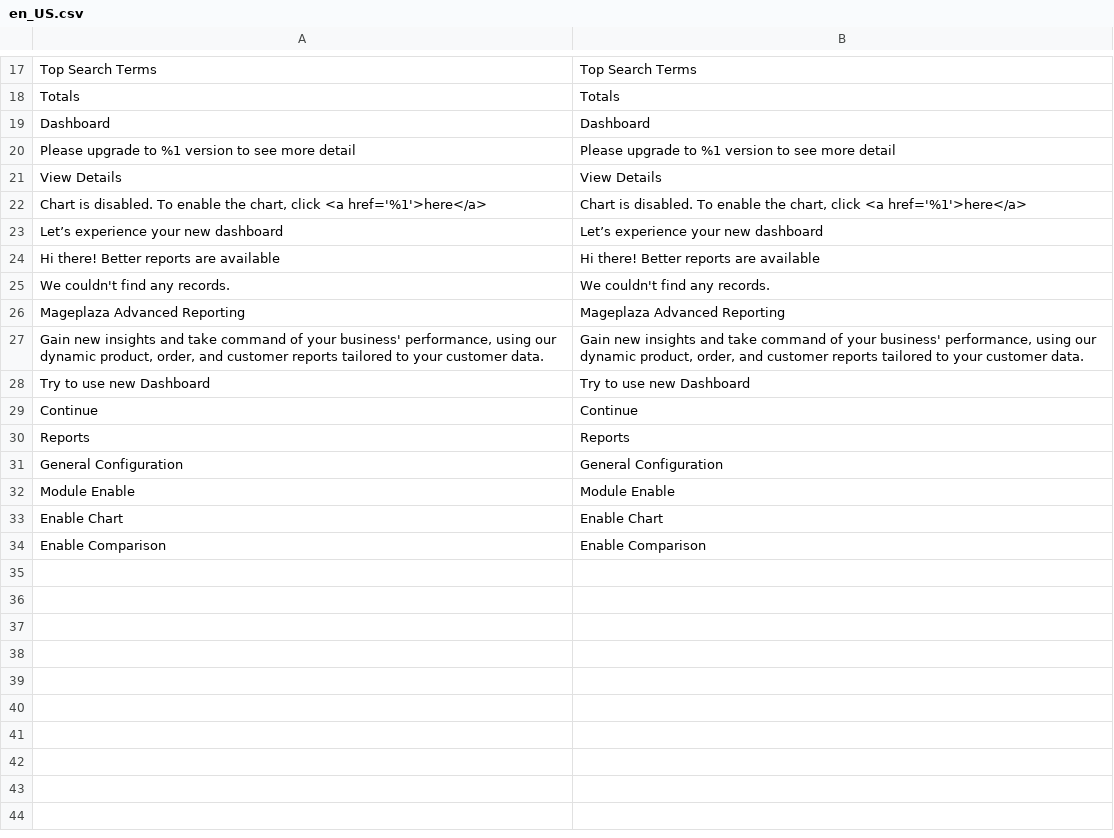
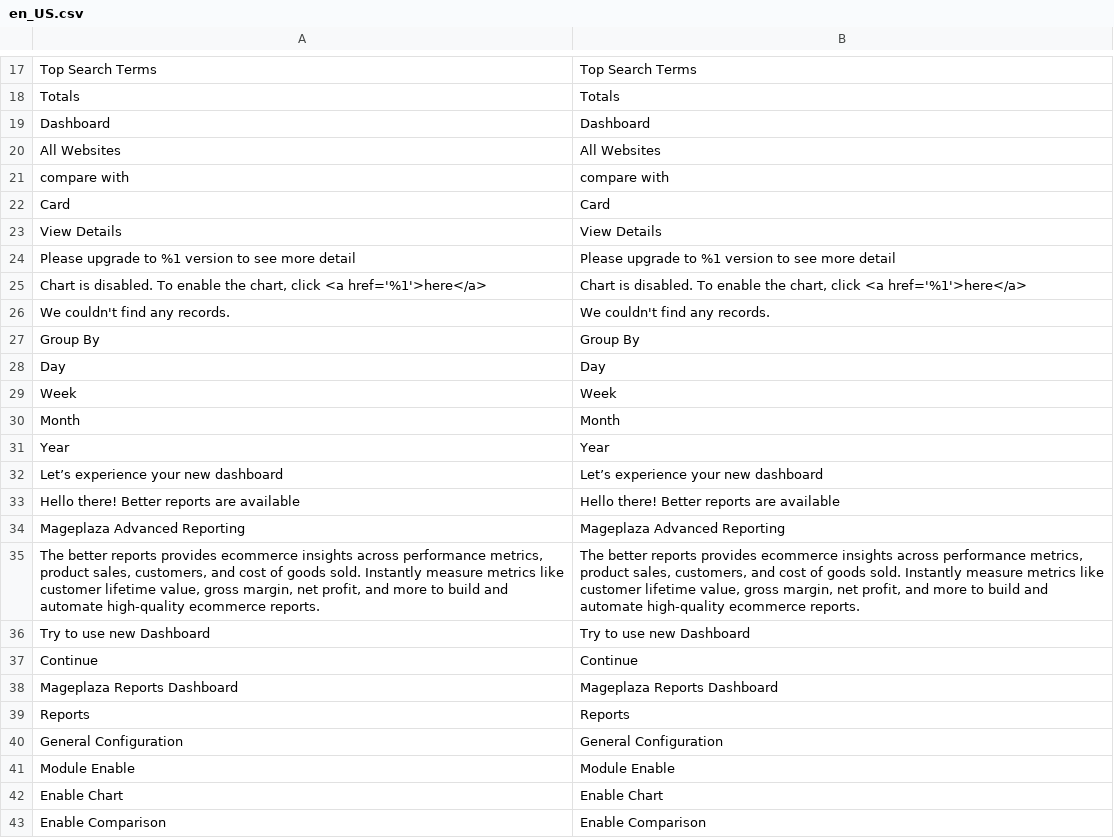
Before and after one commit to mageplaza/magento-2-reports, a CSV file: i18n/en_US.csv, drawn as a sheet; only a part is shown, gaps mark what is left out.

```diff
--- a/i18n/en_US.csv
+++ b/i18n/en_US.csv
@@ -19,12 +19,21 @@ Totals,Totals
 Dashboard,Dashboard
+"All Websites","All Websites"
+"compare with","compare with"
+Card,Card
+"View Details","View Details"
 "Please upgrade to %1 version to see more detail","Please upgrade to %1 version to see more detail"
-"View Details","View Details"
 "Chart is disabled. To enable the chart, click <a href='%1'>here</a>","Chart is disabled. To enable the chart, click <a href='%1'>here</a>"
+"We couldn't find any records.","We couldn't find any records."
+"Group By","Group By"
+Day,Day
+Week,Week
+Month,Month
+Year,Year
 "Let’s experience your new dashboard","Let’s experience your new dashboard"
-"Hi there! Better reports are available","Hi there! Better reports are available"
-"We couldn't find any records.","We couldn't find any records."
+"Hello there! Better reports are available","Hello there! Better reports are available"
 "Mageplaza Advanced Reporting","Mageplaza Advanced Reporting"
-"Gain new insights and take command of your business' performance, using our dynamic product, order, and customer reports tailored to your customer data.","Gain new insights and take command of your business' performance, using our dynamic product, order, and customer reports tailored to your customer data."
+"The better reports provides ecommerce insights across performance metrics, product sales, customers, and cost of goods sold. Instantly measure metrics like customer lifetime value, gross margin, net profit, and more to build and automate high-quality ecommerce reports.","The better reports provides ecommerce insights across performance metrics, product sales, customers, and cost of goods sold. Instantly measure metrics like customer lifetime value, gross margin, net profit, and more to build and automate high-quality ecommerce reports."
 "Try to use new Dashboard","Try to use new Dashboard"
 Continue,Continue
+"Mageplaza Reports Dashboard","Mageplaza Reports Dashboard"
 Reports,Reports
```
Also changed, not shown: 5 other files.
